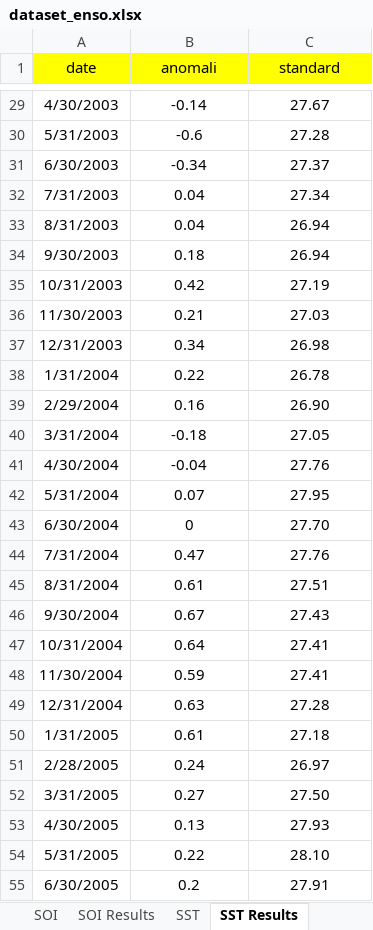
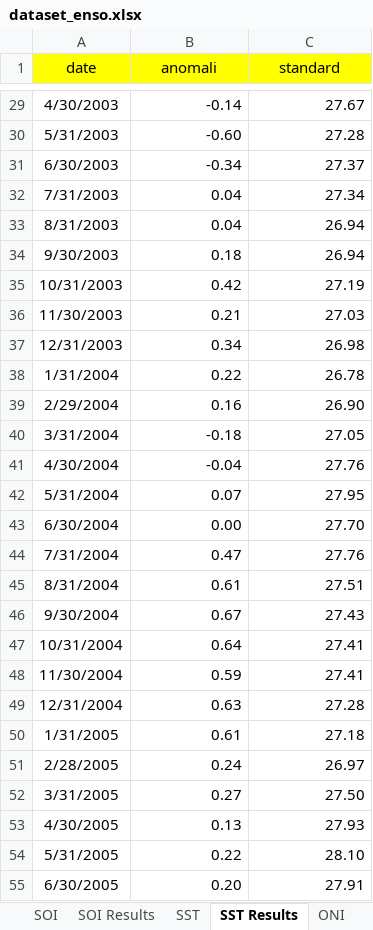
Before and after one commit to kusin/2024_BOPTN_Hopsot, an Excel workbook: source-code/dataset/dataset_enso.xlsx, sheet SST Results, drawn as a sheet; only a part is shown, gaps mark what is left out; values as stored, in another font and other column widths than the file's, no borders; the diff covers the shown part only; the diff names each change by its address in the sheet, - before the commit and + after, or states it on an @@ line.

```diff
--- a/source-code/dataset/dataset_enso.xlsx (sheet SST Results)
+++ b/source-code/dataset/dataset_enso.xlsx (sheet SST Results)
+sheet tab: ONI
-B29:C55 alignment: center
+B29:C55 alignment: right
-B30 (anomali): -0.6
+B30 (anomali): -0.60
-B43 (anomali): 0
+B43 (anomali): 0.00
-B55 (anomali): 0.2
+B55 (anomali): 0.20
```
Also changed, not shown: 12 added rows, 19 edited cells and cell formats elsewhere in this sheet, sheet SOI Results, 6 other files.
